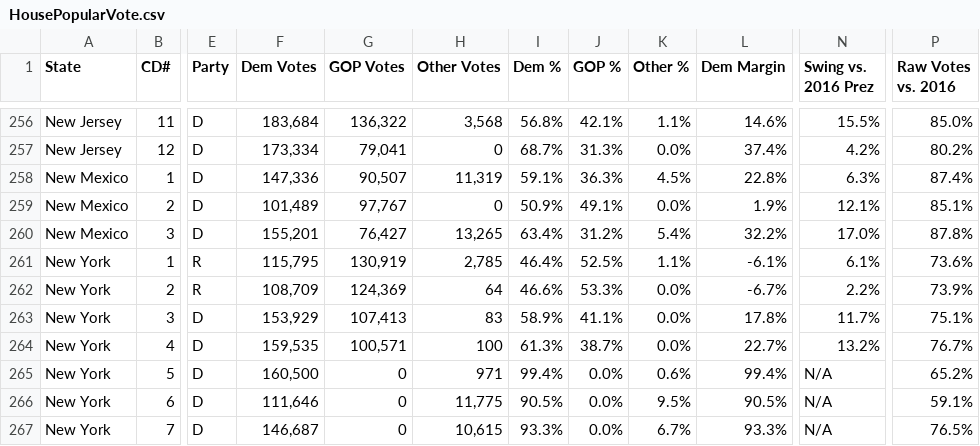
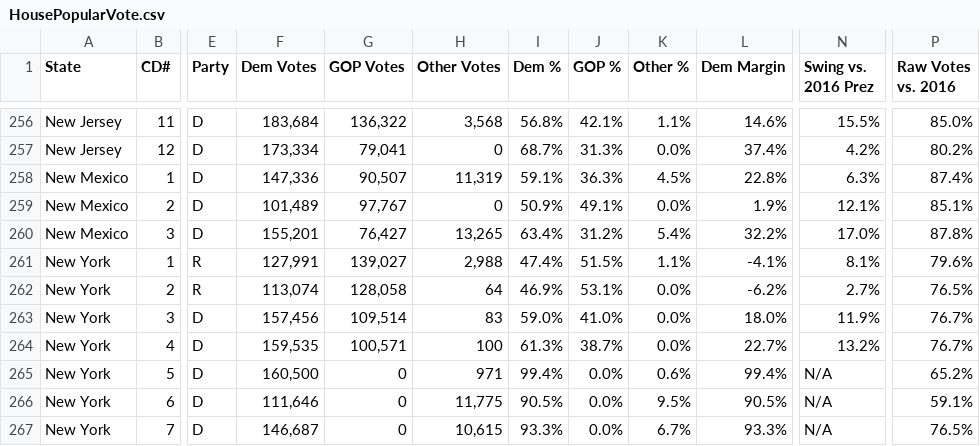
Before and after one commit to NathanLazarus/GerrymanderingCDFs, a CSV file: Data/HousePopularVote.csv, drawn as a sheet; only a part is shown, gaps mark what is left out; the diff covers the shown part only; the diff names each change by its address in the sheet, - before the commit and + after, or states it on an @@ line.

```diff
--- a/Data/HousePopularVote.csv
+++ b/Data/HousePopularVote.csv
-F261 (Dem Votes): 115,795
+F261 (Dem Votes): 127,991
-G261 (GOP Votes): 130,919
+G261 (GOP Votes): 139,027
-H261 (Other Votes): 2,785
+H261 (Other Votes): 2,988
-I261 (Dem %): 46.4%
+I261 (Dem %): 47.4%
-J261 (GOP %): 52.5%
+J261 (GOP %): 51.5%
-L261 (Dem Margin): -6.1%
+L261 (Dem Margin): -4.1%
-N261 (Swing vs. 2016 Prez): 6.1%
+N261 (Swing vs. 2016 Prez): 8.1%
-P261 (Raw Votes vs. 2016): 73.6%
+P261 (Raw Votes vs. 2016): 79.6%
-F262 (Dem Votes): 108,709
+F262 (Dem Votes): 113,074
-G262 (GOP Votes): 124,369
+G262 (GOP Votes): 128,058
-I262 (Dem %): 46.6%
+I262 (Dem %): 46.9%
-J262 (GOP %): 53.3%
+J262 (GOP %): 53.1%
-L262 (Dem Margin): -6.7%
+L262 (Dem Margin): -6.2%
-N262 (Swing vs. 2016 Prez): 2.2%
+N262 (Swing vs. 2016 Prez): 2.7%
-P262 (Raw Votes vs. 2016): 73.9%
+P262 (Raw Votes vs. 2016): 76.5%
-F263 (Dem Votes): 153,929
+F263 (Dem Votes): 157,456
-G263 (GOP Votes): 107,413
+G263 (GOP Votes): 109,514
-I263 (Dem %): 58.9%
+I263 (Dem %): 59.0%
-J263 (GOP %): 41.1%
+J263 (GOP %): 41.0%
-L263 (Dem Margin): 17.8%
+L263 (Dem Margin): 18.0%
-N263 (Swing vs. 2016 Prez): 11.7%
+N263 (Swing vs. 2016 Prez): 11.9%
-P263 (Raw Votes vs. 2016): 75.1%
+P263 (Raw Votes vs. 2016): 76.7%
```
Also changed, not shown: 47 edited cells elsewhere in this file, 12 other files.
